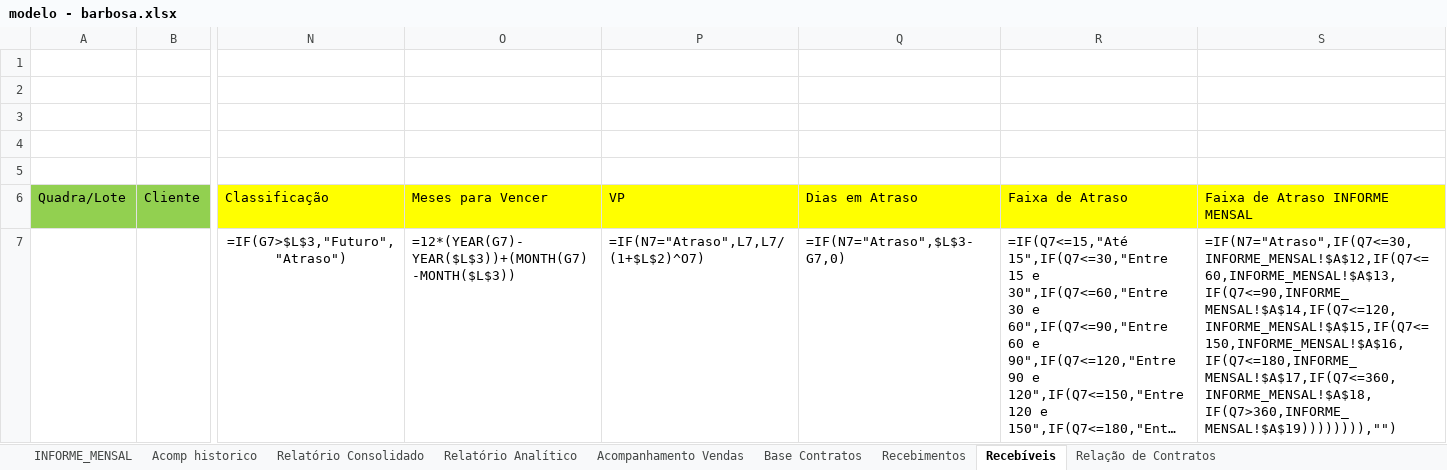
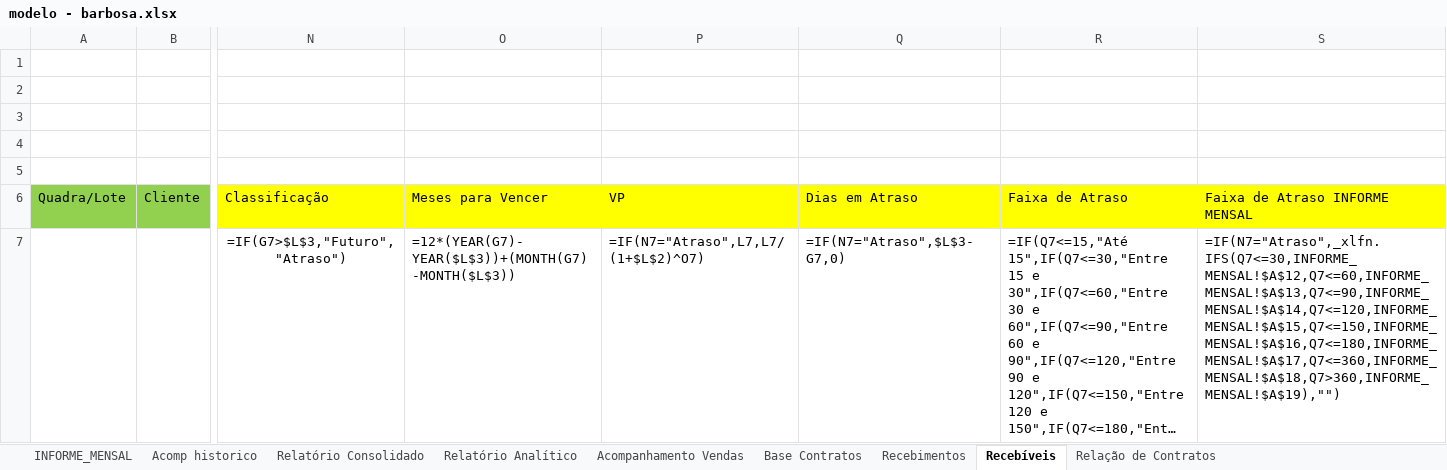
Before and after one commit to Lucasprado1/projeto-travessia, an Excel workbook: sources/modelo - barbosa.xlsx, sheet Recebíveis, drawn as a sheet; only a part is shown, gaps mark what is left out; long unchanged cells end in …; values as stored, in another font and other column widths than the file's, no borders; formulas are shown in place of their values; the diff names each change by its address in the sheet, - before the commit and + after, or states it on an @@ line.

```diff
--- a/sources/modelo - barbosa.xlsx (sheet Recebíveis)
+++ b/sources/modelo - barbosa.xlsx (sheet Recebíveis)
-S7: =IF(N7="Atraso",IF(Q7<=30,INFORME_MENSAL!$A$12,IF(Q7<=60,INFORME_MENSAL!$A$13,IF(Q7<=90,INFORME_MENSAL!$A$14,IF(Q7<=120,INFORME_MENSAL!$A$15,IF(Q7<=150,INFORME_MENSAL!$A$16,IF(Q7<=180,INFORME_MENSAL!$A$17,IF(Q7<=360,INFORME_MENSAL!$A$18,IF(Q7>360,INFORME_MENSAL!$A$19)))))))),"")
+S7: =IF(N7="Atraso",_xlfn.IFS(Q7<=30,INFORME_MENSAL!$A$12,Q7<=60,INFORME_MENSAL!$A$13,Q7<=90,INFORME_MENSAL!$A$14,Q7<=120,INFORME_MENSAL!$A$15,Q7<=150,INFORME_MENSAL!$A$16,Q7<=180,INFORME_MENSAL!$A$17,Q7<=360,INFORME_MENSAL!$A$18,Q7>360,INFORME_MENSAL!$A$19),"")
```
Also changed, not shown: sheet Base Contratos, sheet Recebimentos, sources/modelo - dpaula.xlsx, sources/modelo - jda.xlsx, 11 other files.
